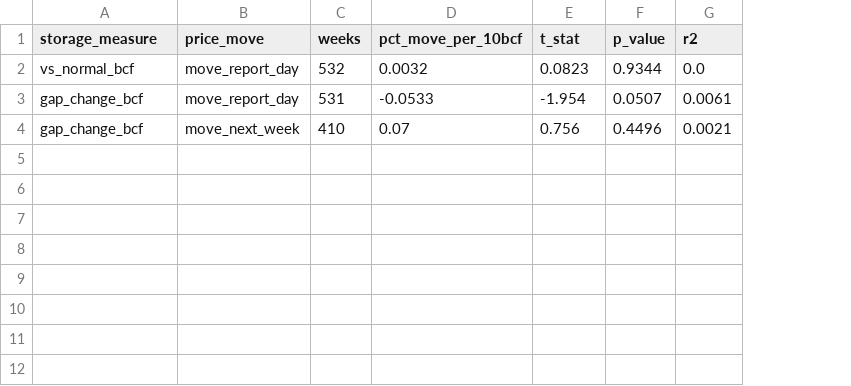
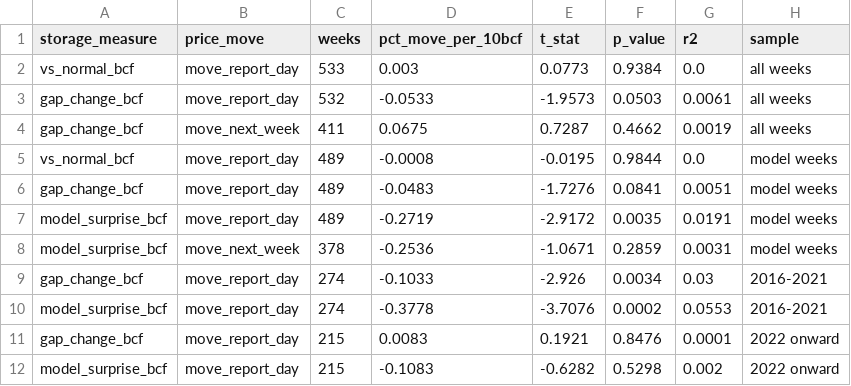
Before and after one commit to narasimha-31/GasBook---Natural-Gas-Trading-Risk-Analytics-, a CSV file: reports/storage_report_regression.csv, drawn as a sheet; removed rows and columns are numbered as before the commit, all else as after; the diff names each change by its address in the sheet, - before the commit and + after, or states it on an @@ line.

Commit message:
storage forecast

```diff
--- a/reports/storage_report_regression.csv
+++ b/reports/storage_report_regression.csv
+column H (sample), rows 2-3: all weeks | all weeks
-C2 (weeks): 532
+C2 (weeks): 533
-D2 (pct_move_per_10bcf): 0.0032
+D2 (pct_move_per_10bcf): 0.003
-E2 (t_stat): 0.0823
+E2 (t_stat): 0.0773
-F2 (p_value): 0.9344
+F2 (p_value): 0.9384
-C3 (weeks): 531
+C3 (weeks): 532
-E3 (t_stat): -1.954
+E3 (t_stat): -1.9573
-F3 (p_value): 0.0507
+F3 (p_value): 0.0503
-row 4: gap_change_bcf | move_next_week | 410 | 0.07 | 0.756 | 0.4496 | 0.0021
+row 4: gap_change_bcf | move_next_week | 411 | 0.0675 | 0.7287 | 0.4662 | 0.0019 | all weeks
+row 5: vs_normal_bcf | move_report_day | 489 | -0.0008 | -0.0195 | 0.9844 | 0.0 | model weeks
+row 6: gap_change_bcf | move_report_day | 489 | -0.0483 | -1.7276 | 0.0841 | 0.0051 | model weeks
+row 7: model_surprise_bcf | move_report_day | 489 | -0.2719 | -2.9172 | 0.0035 | 0.0191 | model weeks
+row 8: model_surprise_bcf | move_next_week | 378 | -0.2536 | -1.0671 | 0.2859 | 0.0031 | model weeks
+row 9: gap_change_bcf | move_report_day | 274 | -0.1033 | -2.926 | 0.0034 | 0.03 | 2016-2021
+row 10: model_surprise_bcf | move_report_day | 274 | -0.3778 | -3.7076 | 0.0002 | 0.0553 | 2016-2021
+row 11: gap_change_bcf | move_report_day | 215 | 0.0083 | 0.1921 | 0.8476 | 0.0001 | 2022 onward
+row 12: model_surprise_bcf | move_report_day | 215 | -0.1083 | -0.6282 | 0.5298 | 0.002 | 2022 onward
```
Also changed, not shown: reports/storage_report_by_group.csv, 10 other files.
